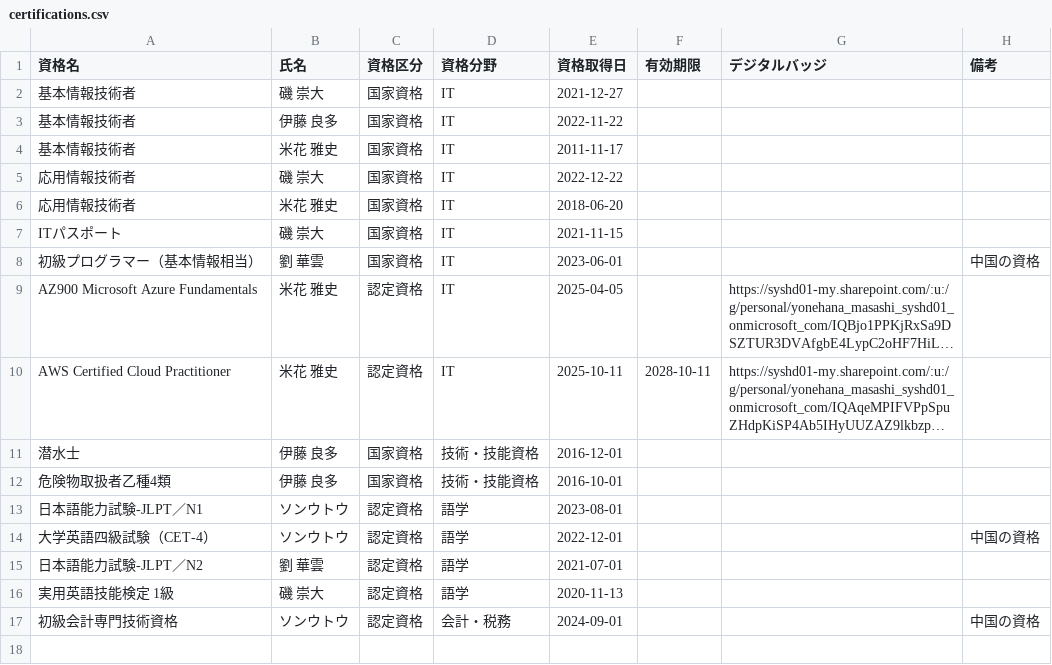
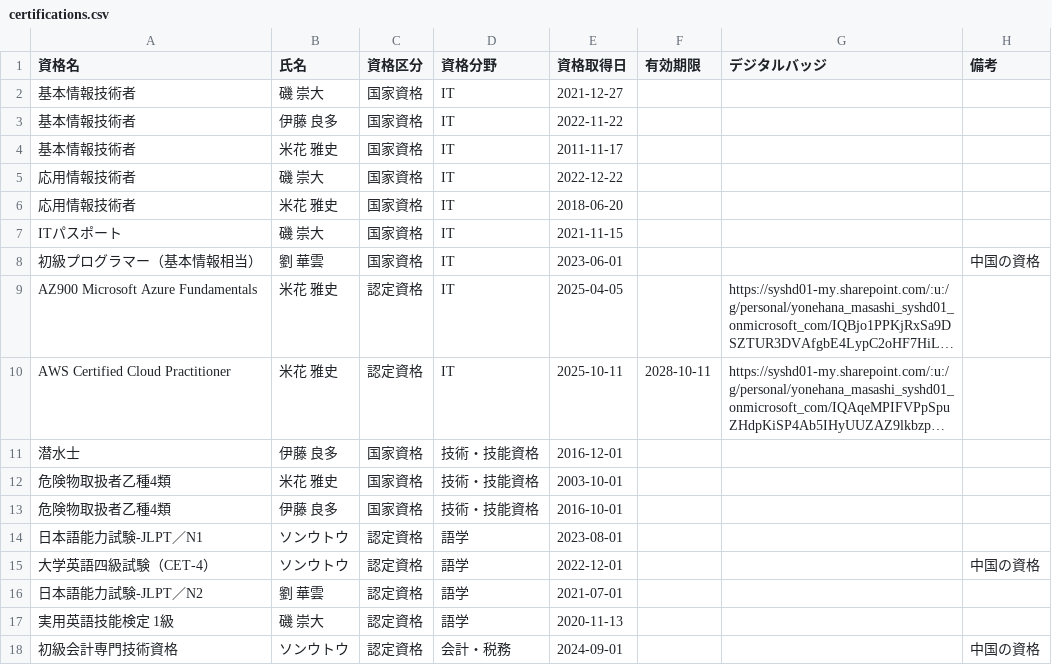
Before and after one commit to my000594/team-dashboard-fy2027, a CSV file: data/certifications.csv, drawn as a sheet; long unchanged cells end in …; the diff names each change by its address in the sheet, - before the commit and + after, or states it on an @@ line.

```diff
--- a/data/certifications.csv
+++ b/data/certifications.csv
+row 12: 危険物取扱者乙種4類 | 米花 雅史 | 国家資格 | 技術・技能資格 | 2003-10-01
```
